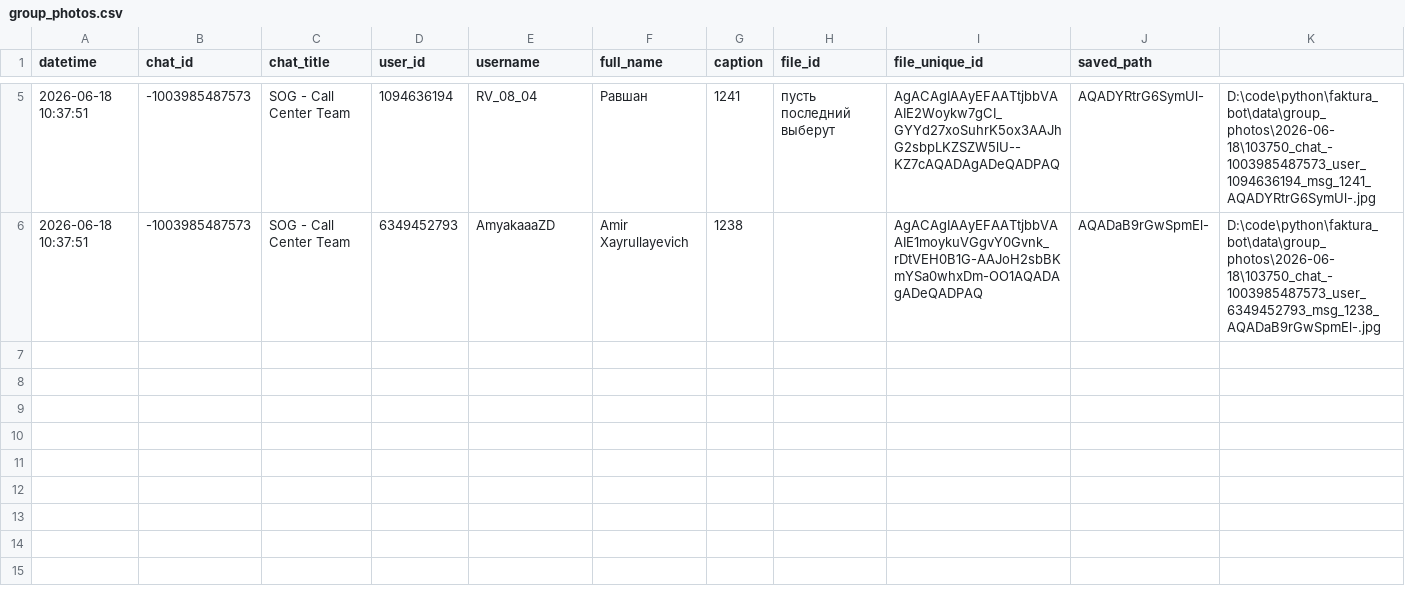
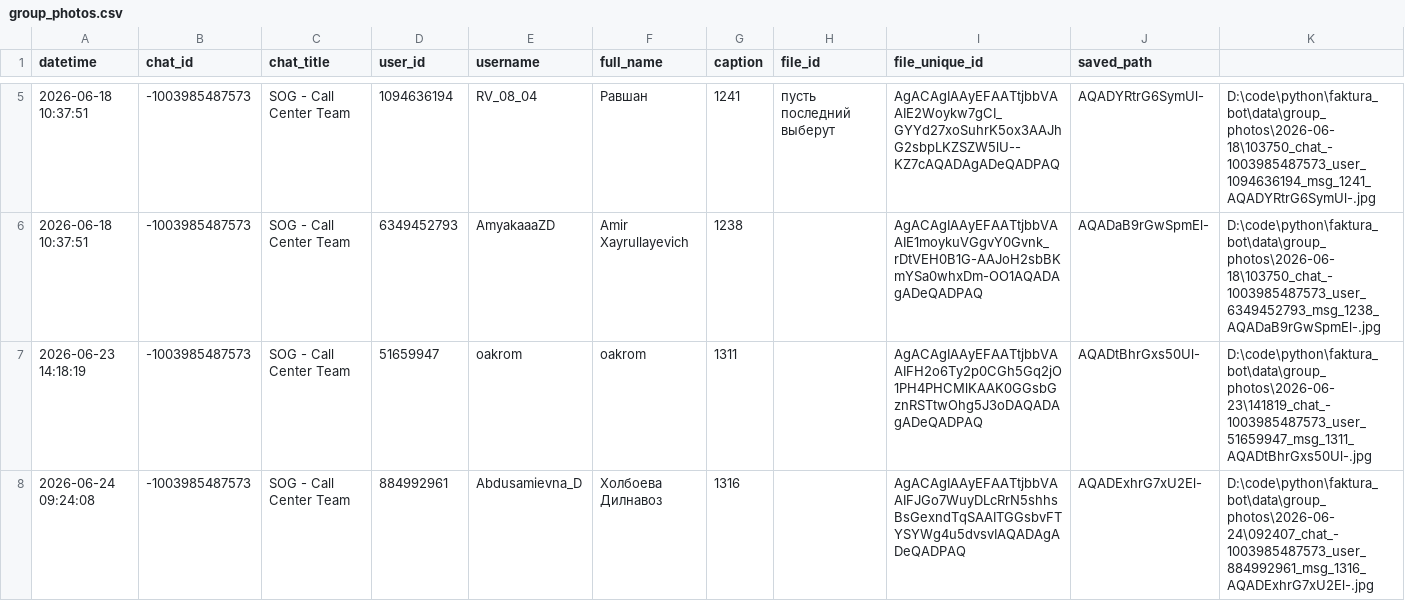
Before and after one commit to mrGwynbleidd/FakturaAssistentBot, a CSV file: data/raw/group_photos.csv, drawn as a sheet; only a part is shown, gaps mark what is left out; the diff names each change by its address in the sheet, - before the commit and + after, or states it on an @@ line.

```diff
--- a/data/raw/group_photos.csv
+++ b/data/raw/group_photos.csv
+row 7: 2026-06-23 14:18:19 | -1003985487573 | SOG - Call Center Team | 51659947 | oakrom | oakrom | 1311 |  | AgACAgIAAyEFAATtjbbVAAIFH2o6Ty2p0CGh5Gq2jO1PH4PHCMlKAAK0GGsbGznRSTtwOhg5J3oDAQADAgADeQADPAQ | AQADtBhrGxs50Ul- | D:\code\python\faktura_bot\data\group_photos\2026-06-23\141819_chat_-1003985487573_user_51659947_msg_1311_AQADtBhrGxs50Ul-.jpg
+row 8: 2026-06-24 09:24:08 | -1003985487573 | SOG - Call Center Team | 884992961 | Abdusamievna_D | Холбоева Дилнавоз | 1316 |  | AgACAgIAAyEFAATtjbbVAAIFJGo7WuyDLcRrN5shhsBsGexndTqSAAITGGsbvFTYSYWg4u5dvsvIAQADAgADeQADPAQ | AQADExhrG7xU2El- | D:\code\python\faktura_bot\data\group_photos\2026-06-24\092407_chat_-1003985487573_user_884992961_msg_1316_AQADExhrG7xU2El-.jpg
```
Also changed, not shown: data/admin/admin_action_log.csv, data/admin/incidents.csv, 9 other files.
